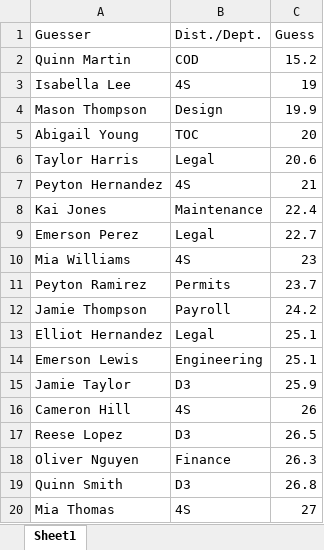
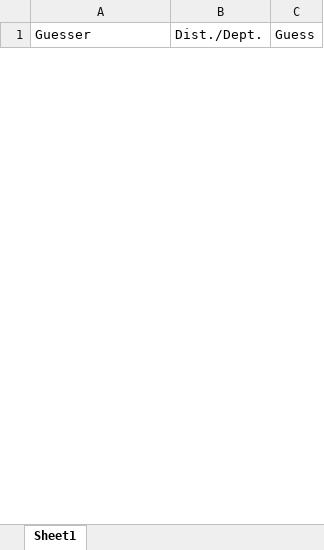
Before and after one commit to Drewbsking/snowcontest, an Excel workbook: 25-26Guesses.xlsx, sheet Sheet1, drawn as a sheet; only a part is shown; values as stored, in another font and other column widths than the file's, no borders; table styles not drawn; removed rows and columns are numbered as before the commit, all else as after; the diff covers the shown part only; the diff names each change by its address in the sheet, - before the commit and + after, or states it on an @@ line.

Commit message:
new file for this years guesses

```diff
--- a/25-26Guesses.xlsx (sheet Sheet1)
+++ b/25-26Guesses.xlsx (sheet Sheet1)
-row 2: Quinn Martin | COD | 15.2
-row 3: Isabella Lee | 4S | 19
-row 4: Mason Thompson | Design | 19.9
-row 5: Abigail Young | TOC | 20
-row 6: Taylor Harris | Legal | 20.6
-row 7: Peyton Hernandez | 4S | 21
-row 8: Kai Jones | Maintenance | 22.4
-row 9: Emerson Perez | Legal | 22.7
-row 10: Mia Williams | 4S | 23
-row 11: Peyton Ramirez | Permits | 23.7
-row 12: Jamie Thompson | Payroll | 24.2
-row 13: Elliot Hernandez | Legal | 25.1
-row 14: Emerson Lewis | Engineering | 25.1
-row 15: Jamie Taylor | D3 | 25.9
-row 16: Cameron Hill | 4S | 26
-row 17: Reese Lopez | D3 | 26.5
-row 18: Oliver Nguyen | Finance | 26.3
-row 19: Quinn Smith | D3 | 26.8
-row 20: Mia Thomas | 4S | 27
```
Also changed, not shown: 4 added rows and 240 removed rows elsewhere in this sheet.
